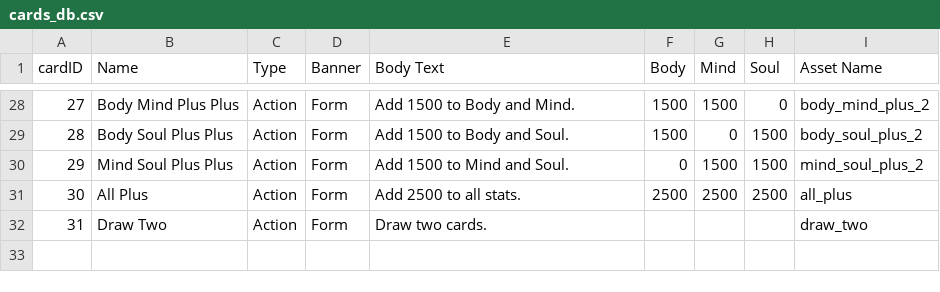
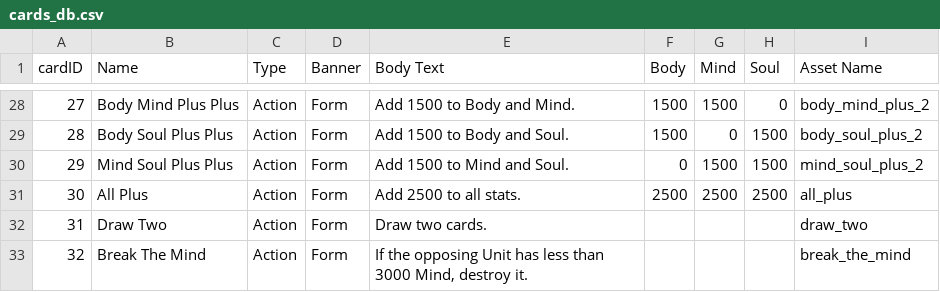
Before and after one commit to torres-xyz/cmake-cards-procedural, a CSV file: src/resources/csv/cards_db.csv, drawn as a sheet; only a part is shown, gaps mark what is left out; the diff names each change by its address in the sheet, - before the commit and + after, or states it on an @@ line.

Commit message:
Start implementing the break the mind card
Needs ability to destroy a Unit and handle the edge cases

```diff
--- a/src/resources/csv/cards_db.csv
+++ b/src/resources/csv/cards_db.csv
+row 33: 32 | Break The Mind | Action | Form | If the opposing Unit has less than 3000 Mind, destroy it. |  |  |  | break_the_mind
```
Also changed, not shown: 19 other files.
